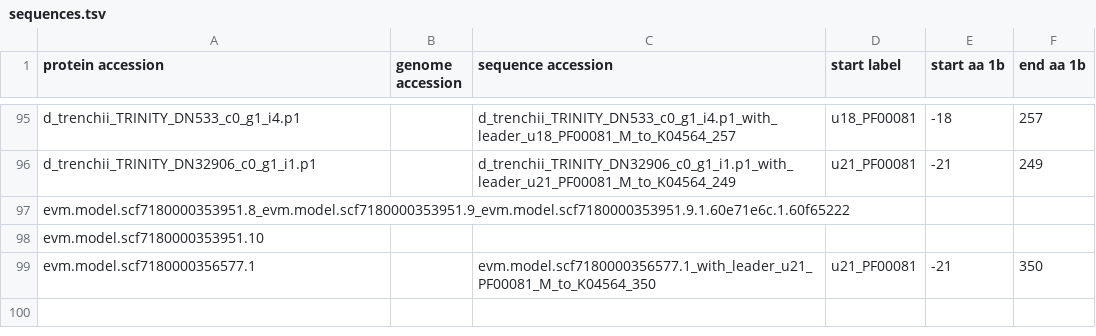
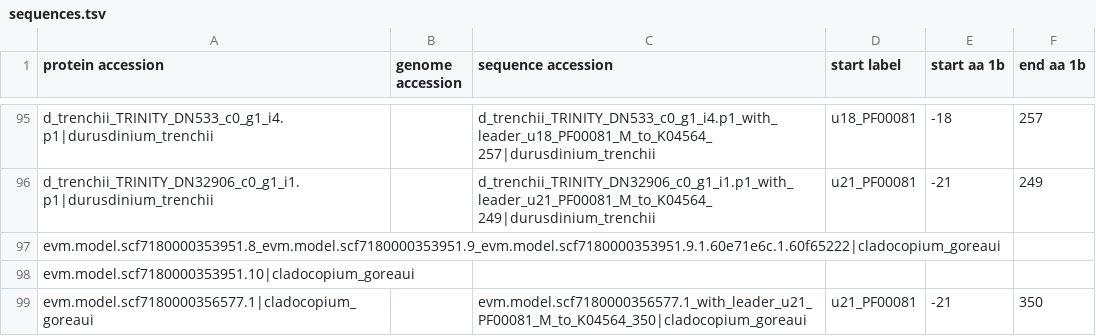
Before and after one commit to benjiec/tangle-coral, a TSV file: notes/sod2/res-sp_MnFeSOD_algae/sequences.tsv, drawn as a sheet; only a part is shown, gaps mark what is left out; the diff covers the shown part only; the diff names each change by its address in the sheet, - before the commit and + after, or states it on an @@ line.

```diff
--- a/notes/sod2/res-sp_MnFeSOD_algae/sequences.tsv
+++ b/notes/sod2/res-sp_MnFeSOD_algae/sequences.tsv
-A95 (protein accession): d_trenchii_TRINITY_DN533_c0_g1_i4.p1
+A95 (protein accession): d_trenchii_TRINITY_DN533_c0_g1_i4.p1|durusdinium_trenchii
-C95 (sequence accession): d_trenchii_TRINITY_DN533_c0_g1_i4.p1_with_leader_u18_PF00081_M_to_K04564_257
+C95 (sequence accession): d_trenchii_TRINITY_DN533_c0_g1_i4.p1_with_leader_u18_PF00081_M_to_K04564_257|durusdinium_trenchii
-A96 (protein accession): d_trenchii_TRINITY_DN32906_c0_g1_i1.p1
+A96 (protein accession): d_trenchii_TRINITY_DN32906_c0_g1_i1.p1|durusdinium_trenchii
-C96 (sequence accession): d_trenchii_TRINITY_DN32906_c0_g1_i1.p1_with_leader_u21_PF00081_M_to_K04564_249
+C96 (sequence accession): d_trenchii_TRINITY_DN32906_c0_g1_i1.p1_with_leader_u21_PF00081_M_to_K04564_249|durusdinium_trenchii
-A97 (protein accession): evm.model.scf7180000353951.8_evm.model.scf7180000353951.9_evm.model.scf7180000353951.9.1.60e71e6c.1.60f65222
+A97 (protein accession): evm.model.scf7180000353951.8_evm.model.scf7180000353951.9_evm.model.scf7180000353951.9.1.60e71e6c.1.60f65222|cladocopium_goreaui
-A98 (protein accession): evm.model.scf7180000353951.10
+A98 (protein accession): evm.model.scf7180000353951.10|cladocopium_goreaui
-A99 (protein accession): evm.model.scf7180000356577.1
+A99 (protein accession): evm.model.scf7180000356577.1|cladocopium_goreaui
-C99 (sequence accession): evm.model.scf7180000356577.1_with_leader_u21_PF00081_M_to_K04564_350
+C99 (sequence accession): evm.model.scf7180000356577.1_with_leader_u21_PF00081_M_to_K04564_350|cladocopium_goreaui
```
Also changed, not shown: 6 added rows, 6 removed rows and 26 edited cells elsewhere in this file, notes/sod2/res-sp_MnFeSOD_algae/rule-results.tsv, profiles/thresholds.csv, 49 other files.
